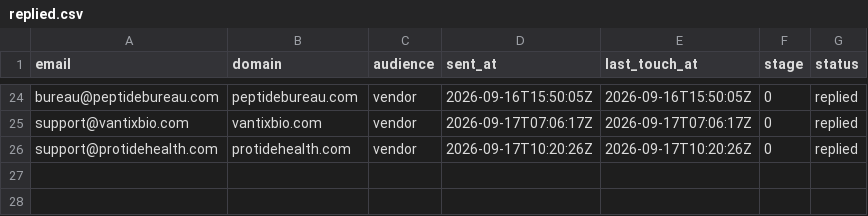
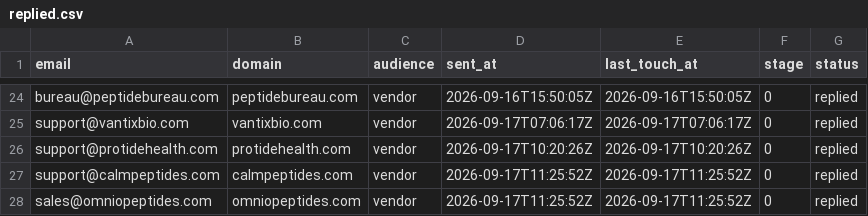
Before and after one commit to cfnoperations1-cell/g, a CSV file: outreach/replied.csv, drawn as a sheet; only a part is shown, gaps mark what is left out; the diff names each change by its address in the sheet, - before the commit and + after, or states it on an @@ line.

```diff
--- a/outreach/replied.csv
+++ b/outreach/replied.csv
+row 27: support@calmpeptides.com | calmpeptides.com | vendor | 2026-09-17T11:25:52Z | 2026-09-17T11:25:52Z | 0 | replied
+row 28: sales@omniopeptides.com | omniopeptides.com | vendor | 2026-09-17T11:25:52Z | 2026-09-17T11:25:52Z | 0 | replied
```
Also changed, not shown: outreach/contacted.csv, outreach/not_yet_emailed.csv, 3 other files.
